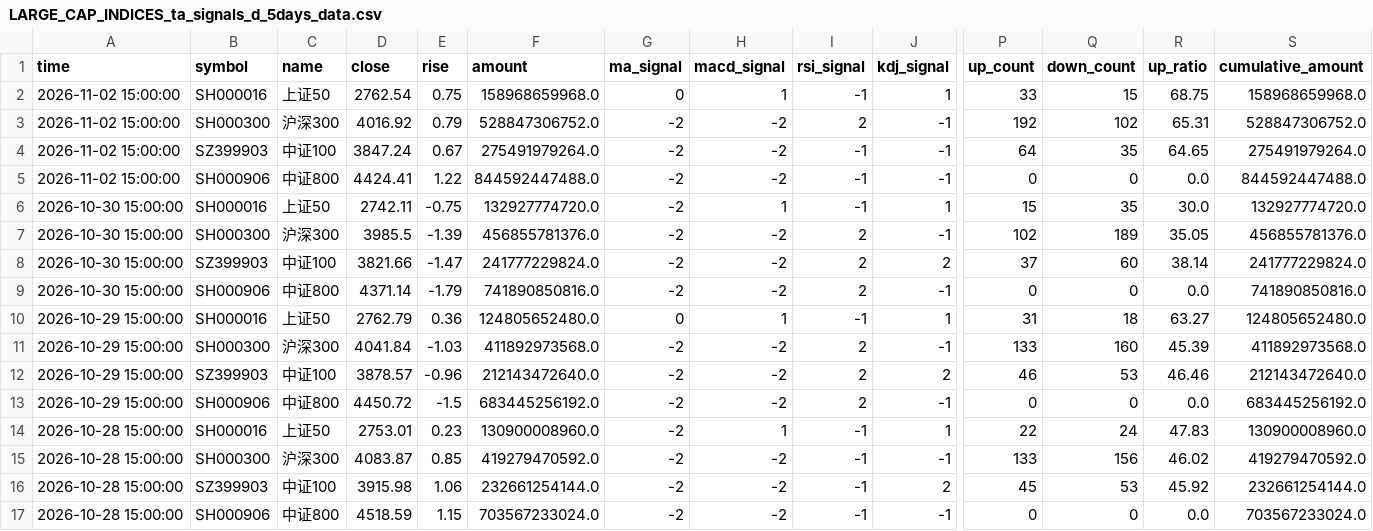
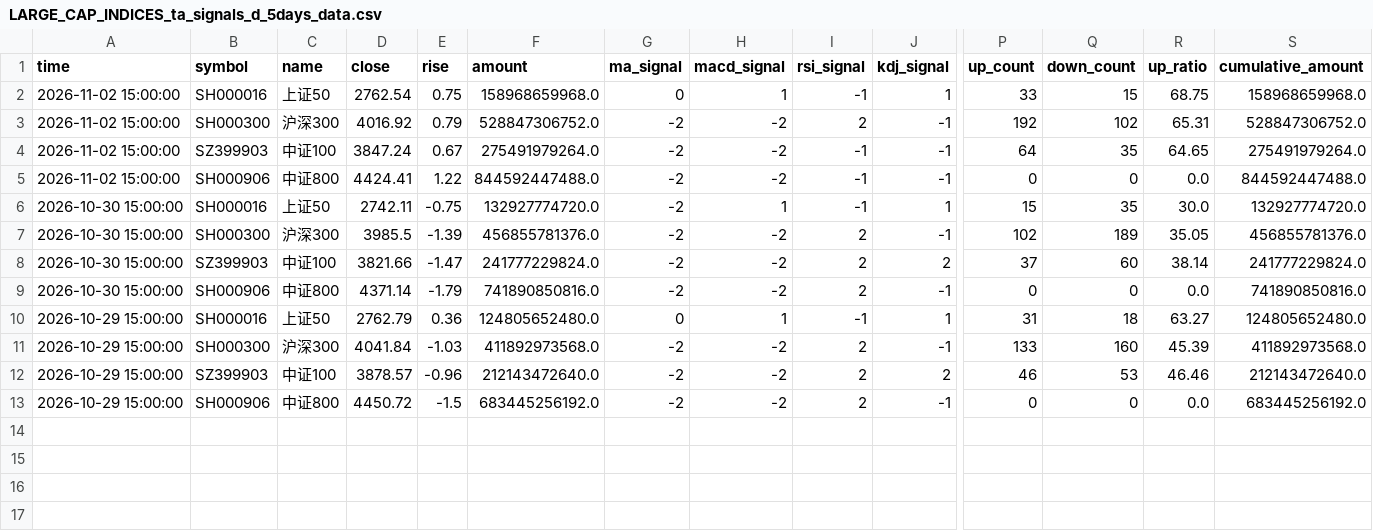
Before and after one commit to siderdata/tss_ai_stock, a CSV file: data/LARGE_CAP_INDICES_ta_signals_d_5days_data.csv, drawn as a sheet; only a part is shown, gaps mark what is left out; rows hold the shown columns only; the diff names each change by its address in the sheet, - before the commit and + after, or states it on an @@ line.

```diff
--- a/data/LARGE_CAP_INDICES_ta_signals_d_5days_data.csv
+++ b/data/LARGE_CAP_INDICES_ta_signals_d_5days_data.csv
-row 14: 2026-10-28 15:00:00 | SH000016 | 上证50 | 2753.01 | 0.23 | 130900008960.0 | -2 | 1 | -1 | 1 | 22 | 24 | 47.83 | 130900008960.0
-row 15: 2026-10-28 15:00:00 | SH000300 | 沪深300 | 4083.87 | 0.85 | 419279470592.0 | -2 | -2 | -1 | -1 | 133 | 156 | 46.02 | 419279470592.0
-row 16: 2026-10-28 15:00:00 | SZ399903 | 中证100 | 3915.98 | 1.06 | 232661254144.0 | -2 | -2 | -1 | 2 | 45 | 53 | 45.92 | 232661254144.0
-row 17: 2026-10-28 15:00:00 | SH000906 | 中证800 | 4518.59 | 1.15 | 703567233024.0 | -2 | -2 | -1 | -1 | 0 | 0 | 0.0 | 703567233024.0
```
Also changed, not shown: data/CORE_INDICES_ta_signals_d_5days_data.csv, data/MID_SMALL_CAP_INDICES_ta_signals_d_5days_data.csv, 39 other files.
